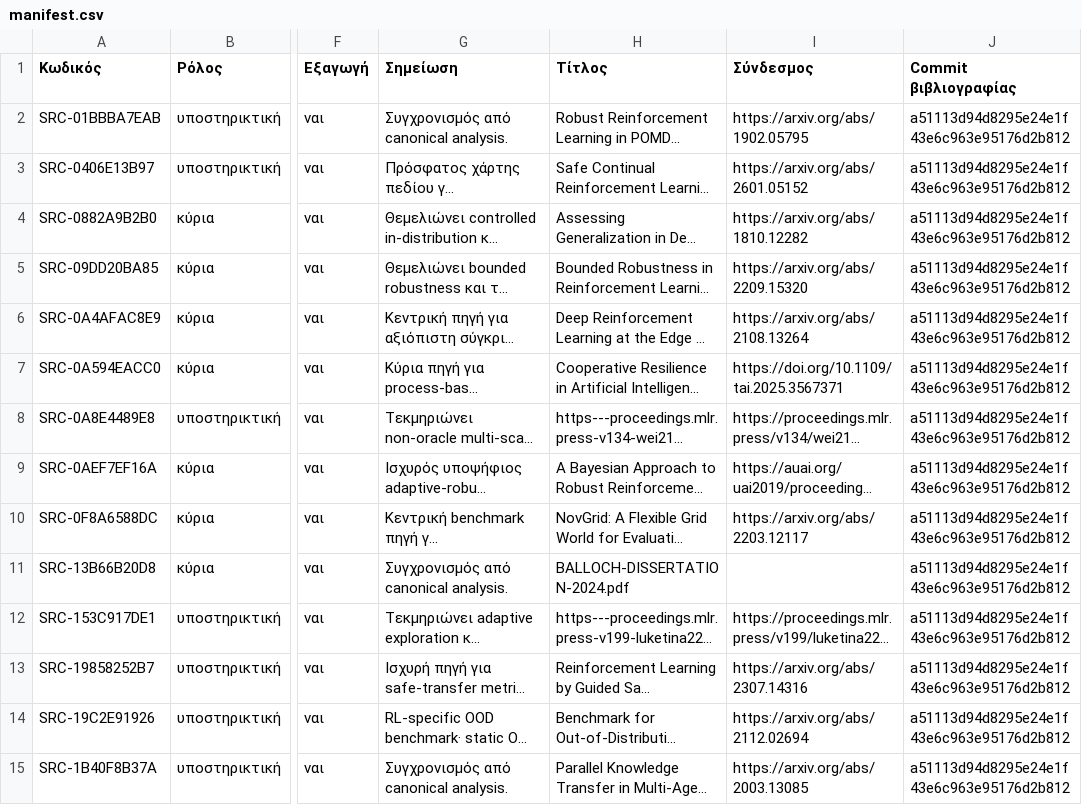
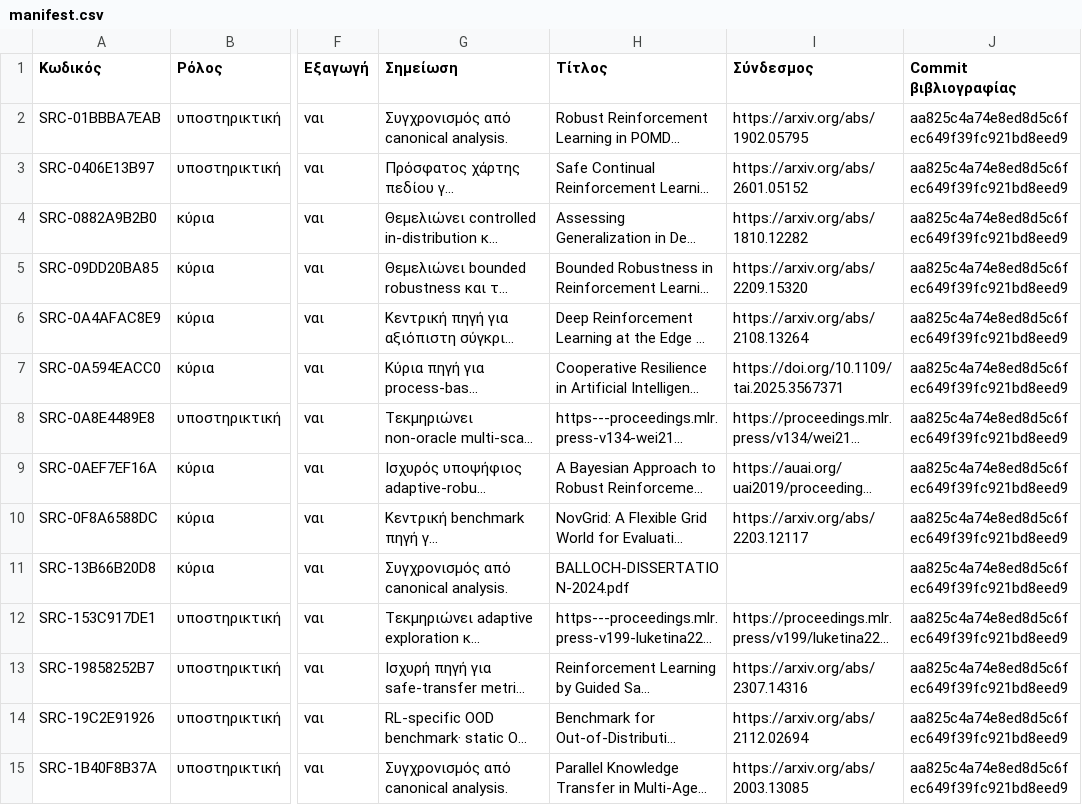
Before and after one commit to MariosGiannakaras/ThesisBibliography, a CSV file: thesis-package/manifest.csv, drawn as a sheet; only a part is shown, gaps mark what is left out; long unchanged cells end in …; the diff covers the shown part only; the diff names each change by its address in the sheet, - before the commit and + after, or states it on an @@ line.

```diff
--- a/thesis-package/manifest.csv
+++ b/thesis-package/manifest.csv
-J2:J15 (Commit βιβλιογραφίας): a51113d94d8295e24e1f43e6c963e95176d2b812
+J2:J15 (Commit βιβλιογραφίας): aa825c4a74e8ed8d5c6fec649f39fc921bd8eed9
```
Also changed, not shown: 97 edited cells elsewhere in this file, 8 other files.
